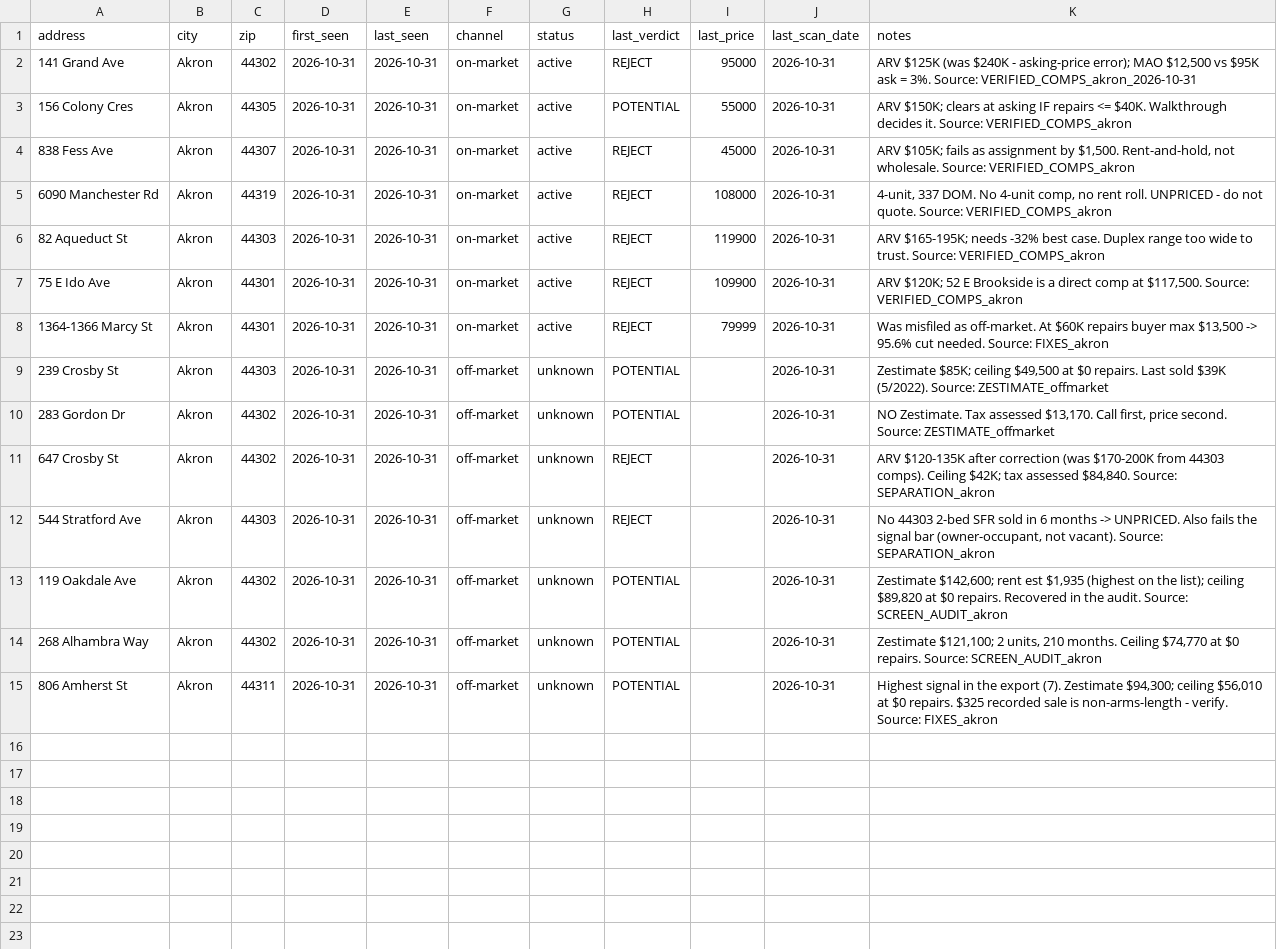
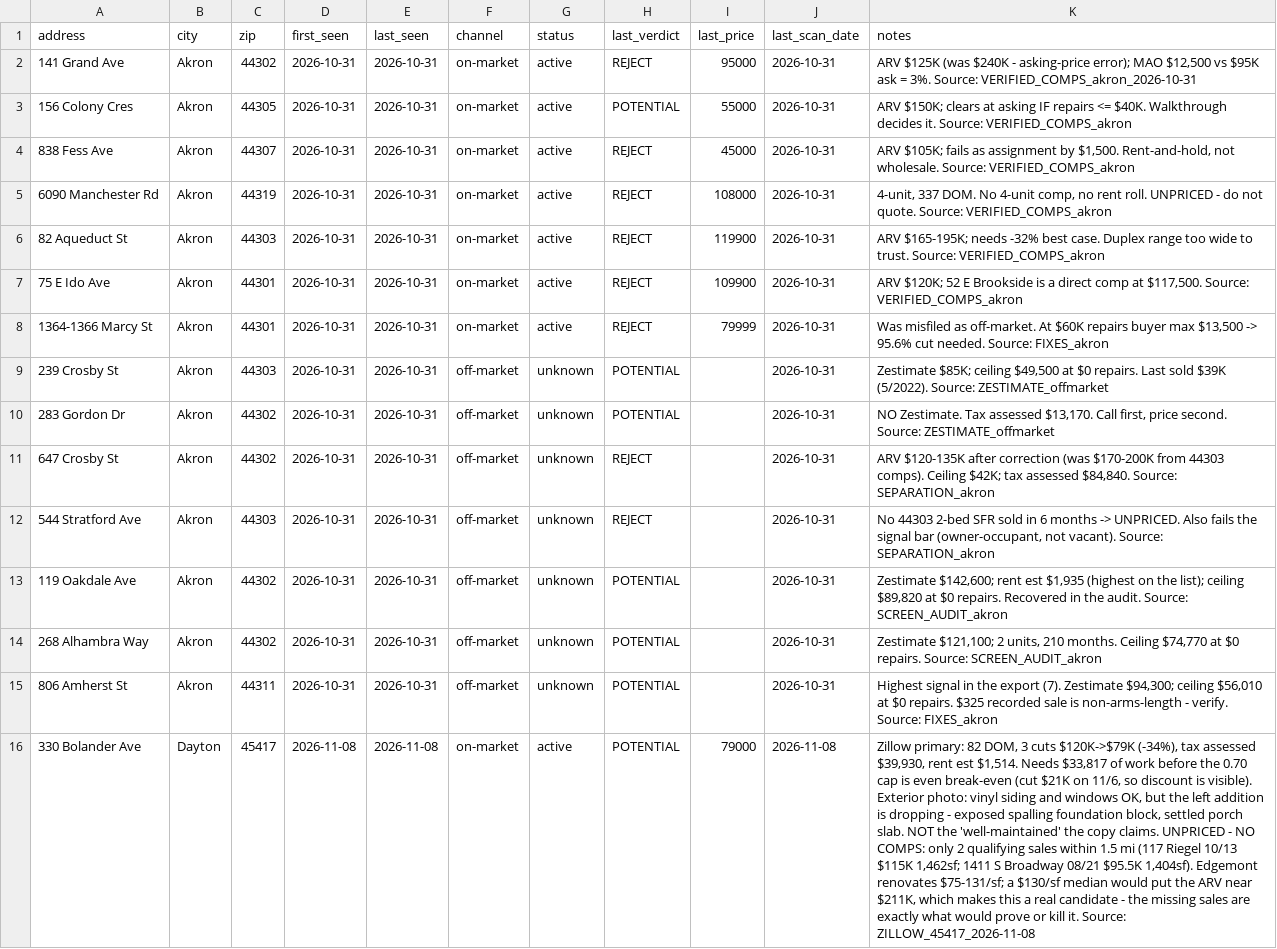
Before and after one commit to chidubemchinedu8-code/wholesale-realestate, a CSV file: state/property_ledger.csv, drawn as a sheet; the diff names each change by its address in the sheet, - before the commit and + after, or states it on an @@ line.

Commit message:
Dayton sourcing begins: 45417 deep scan, first lead UNPRICED at NO COMPS
Scanned on Zillow first (rule 20), photos read before scoring.
- 330 Bolander Ave: 82 DOM, $120K -> $79K (-34%), tax assessed $39,930.
  Exterior photo shows a dropping addition with exposed spalling foundation -
  not the 'well-maintained' the listing copy claims.
- comp.py returned NO COMPS: only 2 qualifying sales inside 1.5 mi.
  Correct answer, not a failure. Not widened, no outlier reinstated.
- Zillow sold filter failed (served the for-sale list); sold dates taken from
  Redfin as the secondary cross-check, which is what rule 20 assigns it.
- Ledger: 45417 logged, source=zillow, 1 Dayton ZIP of 7 - no sweep claimed.

Co-authored-by: arena-agent <297053741+arena-agent@users.noreply.github.com>

```diff
--- a/state/property_ledger.csv
+++ b/state/property_ledger.csv
+row 16: 330 Bolander Ave | Dayton | 45417 | 2026-11-08 | 2026-11-08 | on-market | active | POTENTIAL | 79000 | 2026-11-08 | Zillow primary: 82 DOM, 3 cuts $120K->$79K (-34%), tax assessed $39,930, rent est $1,514. Needs $33,817 of work before the 0.70 cap is even break-even (cut $21K on 11/6, so discount is visible). Exterior photo: vinyl siding and windows OK, but the left addition is dropping - exposed spalling foundation block, settled porch slab. NOT the 'well-maintained' the copy claims. UNPRICED - NO COMPS: only 2 qualifying sales within 1.5 mi (117 Riegel 10/13 $115K 1,462sf; 1411 S Broadway 08/21 $95.5K 1,404sf). Edgemont renovates $75-131/sf; a $130/sf median would put the ARV near $211K, which makes this a real candidate - the missing sales are exactly what would prove or kill it. Source: ZILLOW_45417_2026-11-08
```
Also changed, not shown: state/zip_ledger.csv, 5 other files.
